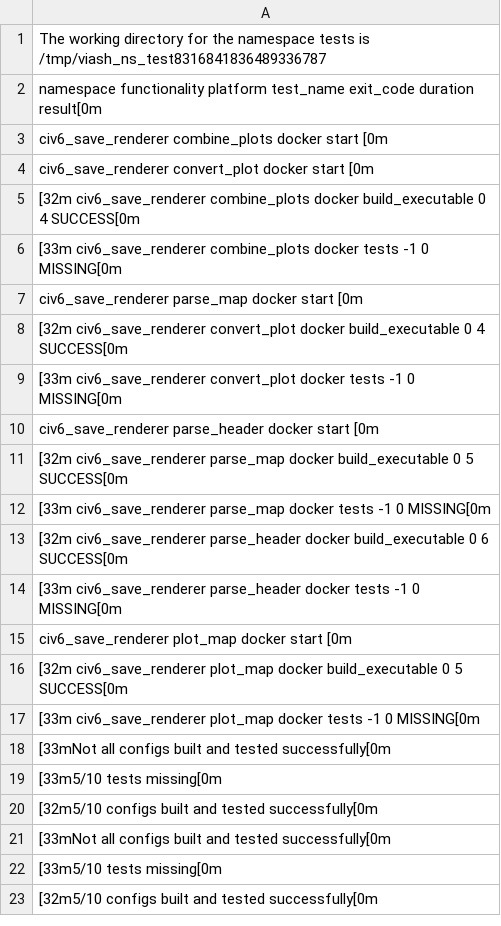
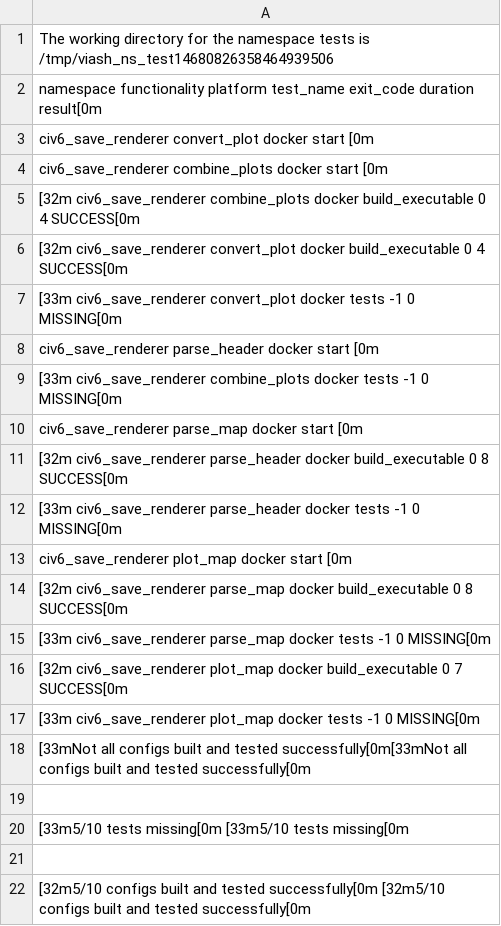
Before and after one commit to viash-io/civ6_pipeline, a TSV file: check_results/results.tsv, drawn as a sheet; removed rows and columns are numbered as before the commit, all else as after; the diff names each change by its address in the sheet, - before the commit and + after, or states it on an @@ line.

```diff
--- a/check_results/results.tsv
+++ b/check_results/results.tsv
-A1: …tests is /tmp/viash_ns_test8316841836489336787
+A1: …tests is /tmp/viash_ns_test14680826358464939506
-row 4: civ6_save_renderer convert_plot docker s…
+row 3: civ6_save_renderer convert_plot docker s…
-row 6: [33m civ6_save_renderer combine_plots docker tests -1 0 MISSING[0m
-row 7: civ6_save_renderer parse_map docker start [0m
-A9: [32m civ6_save_renderer parse_map docker build_executable 0 5 SUCCESS[0m
+A9: [33m civ6_save_renderer combine_plots docker tests -1 0 MISSING[0m
-A10: [32m civ6_save_renderer parse_header docker build_executable 0 6 SUCCESS[0m
+A10: civ6_save_renderer parse_map docker start [0m
+row 11: [32m civ6_save_renderer parse_header docker build_executable 0 8 SUCCESS[0m
-A14: [32m civ6_save_renderer plot_map docker build_executable 0 5 SUCCESS[0m
+A14: [32m civ6_save_renderer parse_map docker build_executable 0 8 SUCCESS[0m
-row 12: [33m civ6_save_renderer parse_map docker…
+row 15: [33m civ6_save_renderer parse_map docker…
+row 16: [32m civ6_save_renderer plot_map docker build_executable 0 7 SUCCESS[0m
-A18: …and tested successfully[0m
+A18: …and tested successfully[0m[33mNot all configs built and tested successfully[0m
-A19: [33m5/10 tests missing[0m
+A19: (empty)
-A20: [32m5/10 configs built and tested successfully[0m
+A20: [33m5/10 tests missing[0m [33m5/10 tests missing[0m
-A21: [33mNot all configs built and tested successfully[0m
+A21: (empty)
-A22: [33m5/10 tests missing[0m
+A22: [32m5/10 configs built and tested successfully[0m [32m5/10 configs built and tested successfully[0m
-row 23: [32m5/10 configs built and tested successfully[0m
```
Also changed, not shown: 10 other files.
